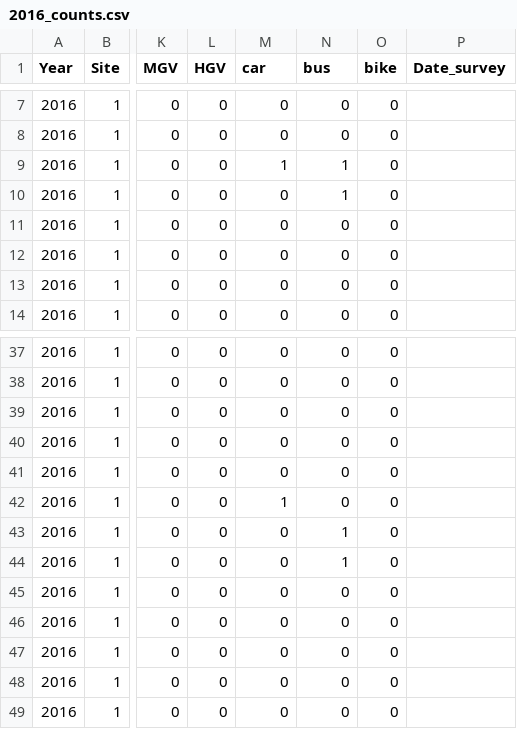
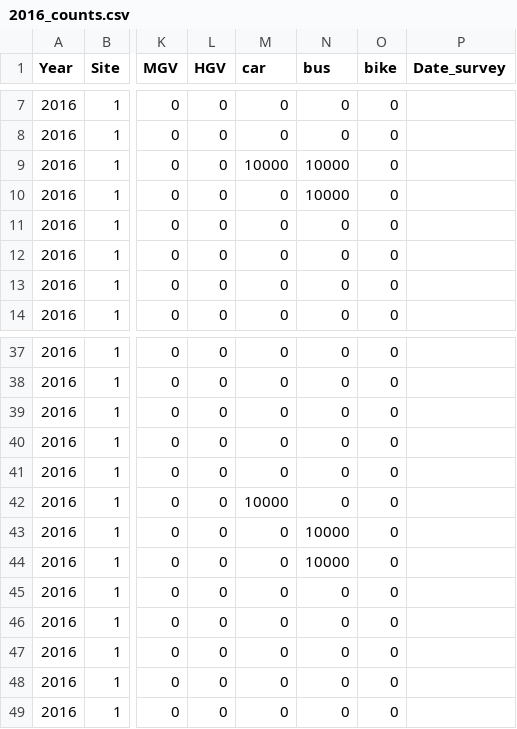
Before and after one commit to arup-group/elara, a CSV file: elara/benchmark_data/test_town/test_town_cordon/2016_counts.csv, drawn as a sheet; only a part is shown, gaps mark what is left out; the diff names each change by its address in the sheet, - before the commit and + after, or states it on an @@ line.

```diff
--- a/elara/benchmark_data/test_town/test_town_cordon/2016_counts.csv
+++ b/elara/benchmark_data/test_town/test_town_cordon/2016_counts.csv
-M9 (car): 1
+M9 (car): 10000
-N9:N10 (bus): 1
+N9:N10 (bus): 10000
-M42 (car): 1
+M42 (car): 10000
-N43:N44 (bus): 1
+N43:N44 (bus): 10000
```
Also changed, not shown: 25 other files.
